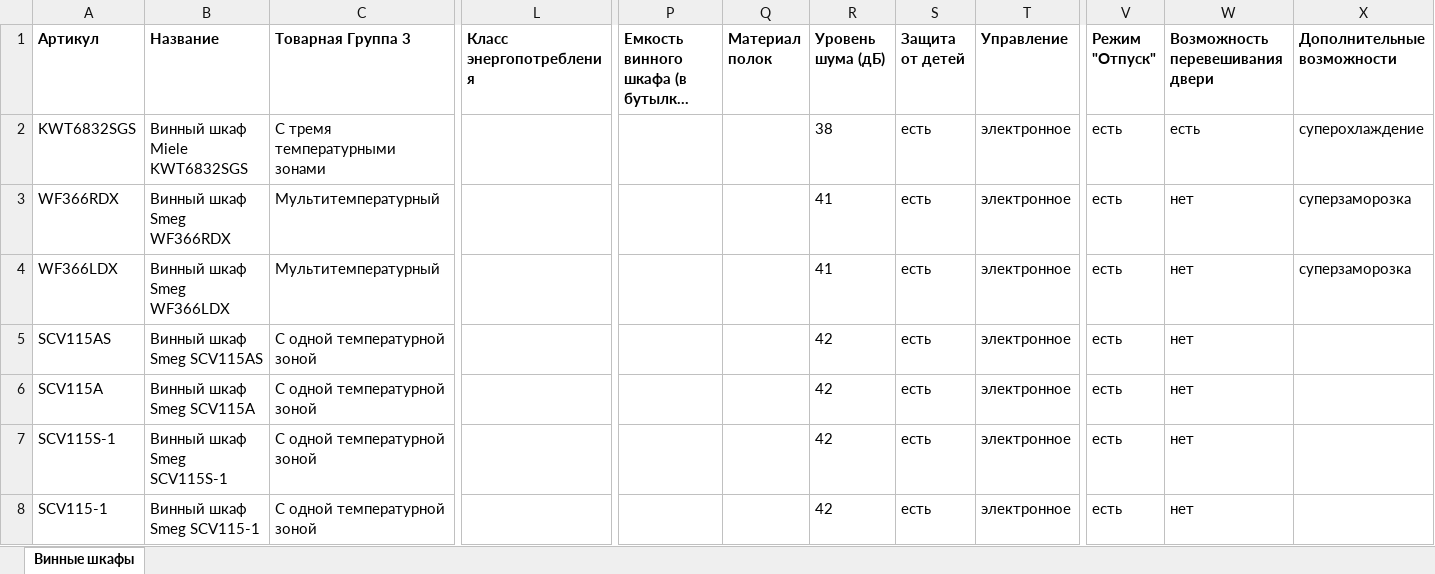
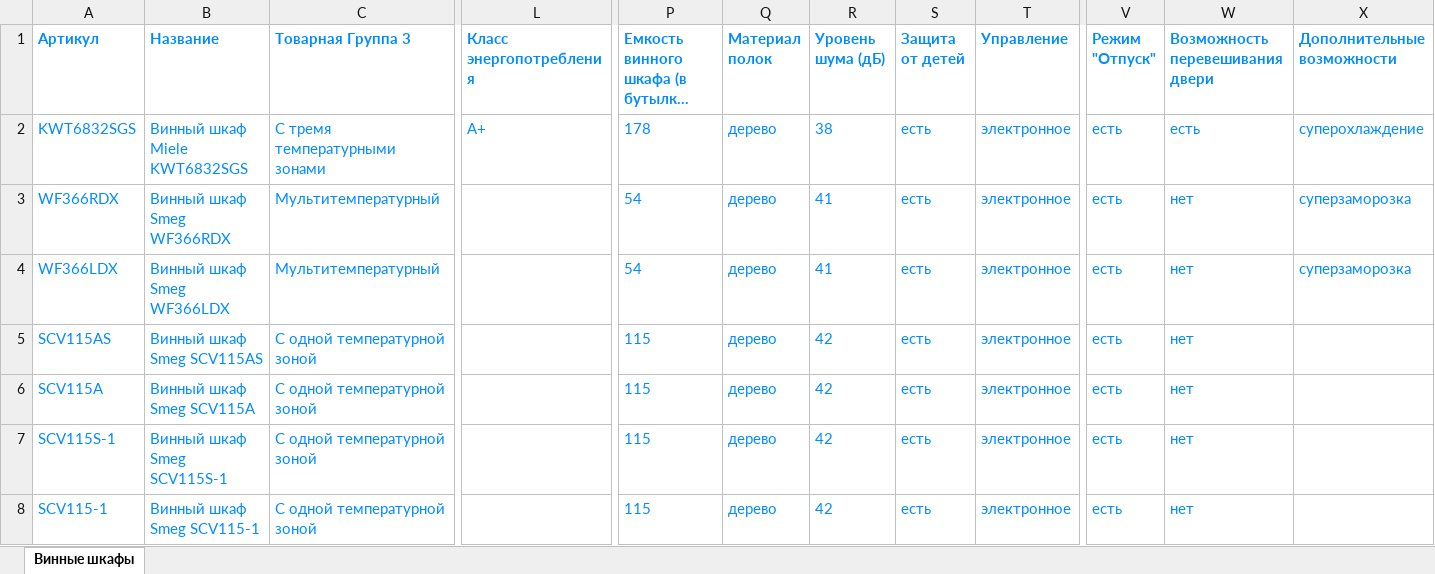
Before and after one commit to saigon1983/SiteWork_2, an Excel workbook: Database/Excel/Product groups/Бытовая техника/Винные шкафы.xlsx, sheet Винные шкафы, drawn as a sheet; only a part is shown, gaps mark what is left out; long unchanged cells end in …; values as stored, in another font and other column widths than the file's, no borders; the diff covers the shown part only; the diff names each change by its address in the sheet, - before the commit and + after, or states it on an @@ line.

```diff
--- a/Database/Excel/Product groups/Бытовая техника/Винные шкафы.xlsx (sheet Винные шкафы)
+++ b/Database/Excel/Product groups/Бытовая техника/Винные шкафы.xlsx (sheet Винные шкафы)
-A1:X1 text colour: black
+A1:X1 text colour: #008CFF
-A2:C8 text colour: black
+A2:C8 text colour: #008CFF
-L2 (Класс энергопотребления): (empty)
+L2 (Класс энергопотребления): A+
-P2: (empty)
+P2: 178
-Q2:Q8 (Материал полок): (empty)
+Q2:Q8 (Материал полок): дерево
-R2:T4 text colour: black
+R2:T4 text colour: #008CFF
-V2:X2 text colour: black
+V2:X2 text colour: #008CFF
-P3:P4: (empty)
+P3:P4: 54
-V3:X4 text colour: black
+V3:X4 text colour: #008CFF
-P5:P8: (empty)
+P5:P8: 115
-R5:W8 text colour: black
+R5:W8 text colour: #008CFF
```
Also changed, not shown: cell formats elsewhere in this sheet, Database/Excel/Product groups/Бытовая техника/Посудомоечные машины.xlsx, Database/Excel/Product groups/Встраиваемая техника/Варочные панели.xlsx, 3 other files.
